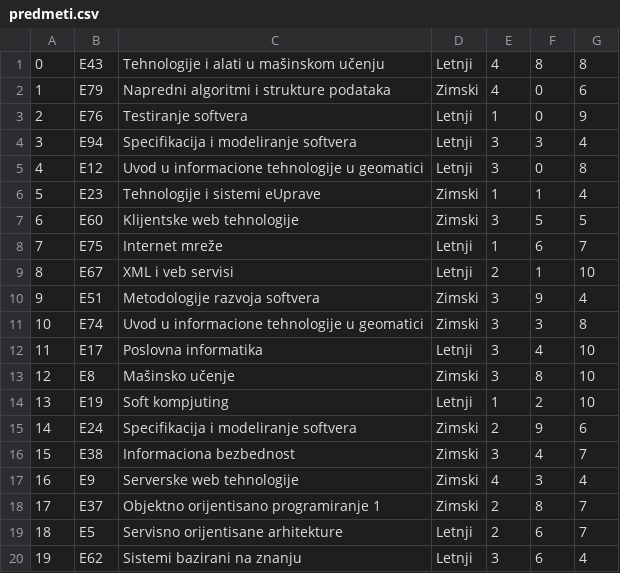
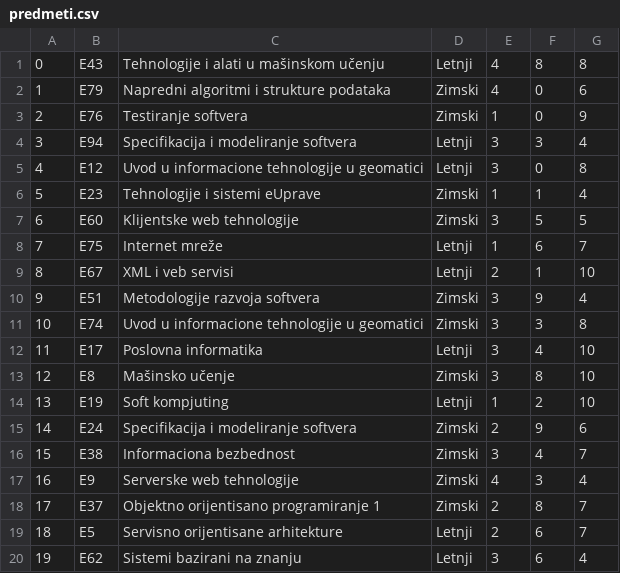
Before and after one commit to bgdj11/OISISI-project, a CSV file: CLI/Data/predmeti.csv, drawn as a sheet.

Commit message:
ispravljena validacija za predmet i katedru

```diff
--- a/CLI/Data/predmeti.csv
+++ b/CLI/Data/predmeti.csv
@@ -2,3 +2,3 @@
 1,E79,Napredni algoritmi i strukture podataka,Zimski,4,0,6
-2,E76,Testiranje softvera,Letnji,1,0,9
+2,E76,Testiranje softvera,Zimski,1,0,9
 3,E94,Specifikacija i modeliranje softvera,Letnji,3,3,4
```
Also changed, not shown: 4 other files.
